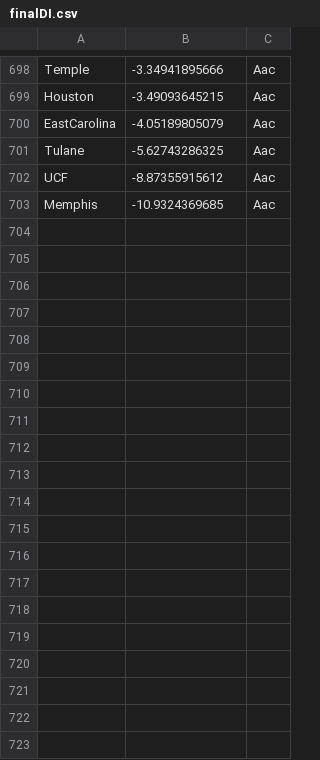
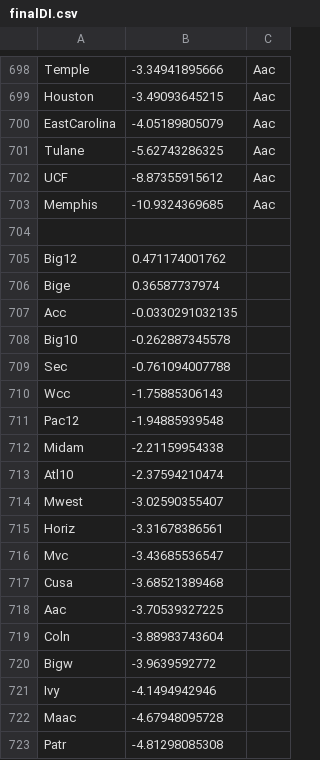
Before and after one commit to pdubslax/DI, a CSV file: finalDI.csv, drawn as a sheet; only a part is shown, gaps mark what is left out; the diff covers the shown part only.

```diff
--- a/finalDI.csv
+++ b/finalDI.csv
@@ -703 +703,21 @@ UCF,-8.87355915612,Aac
 Memphis,-10.9324369685,Aac
+
+Big12,0.471174001762
+Bige,0.36587737974
+Acc,-0.0330291032135
+Big10,-0.262887345578
+Sec,-0.761094007788
+Wcc,-1.75885306143
+Pac12,-1.94885939548
+Midam,-2.21159954338
+Atl10,-2.37594210474
+Mwest,-3.02590355407
+Horiz,-3.31678386561
+Mvc,-3.43685536547
+Cusa,-3.68521389468
+Aac,-3.70539327225
+Coln,-3.88983743604
+Bigw,-3.9639592772
+Ivy,-4.1494942946
+Maac,-4.67948095728
+Patr,-4.81298085308
```
Also changed, not shown: 14 added rows elsewhere in this file, 1 other file.
